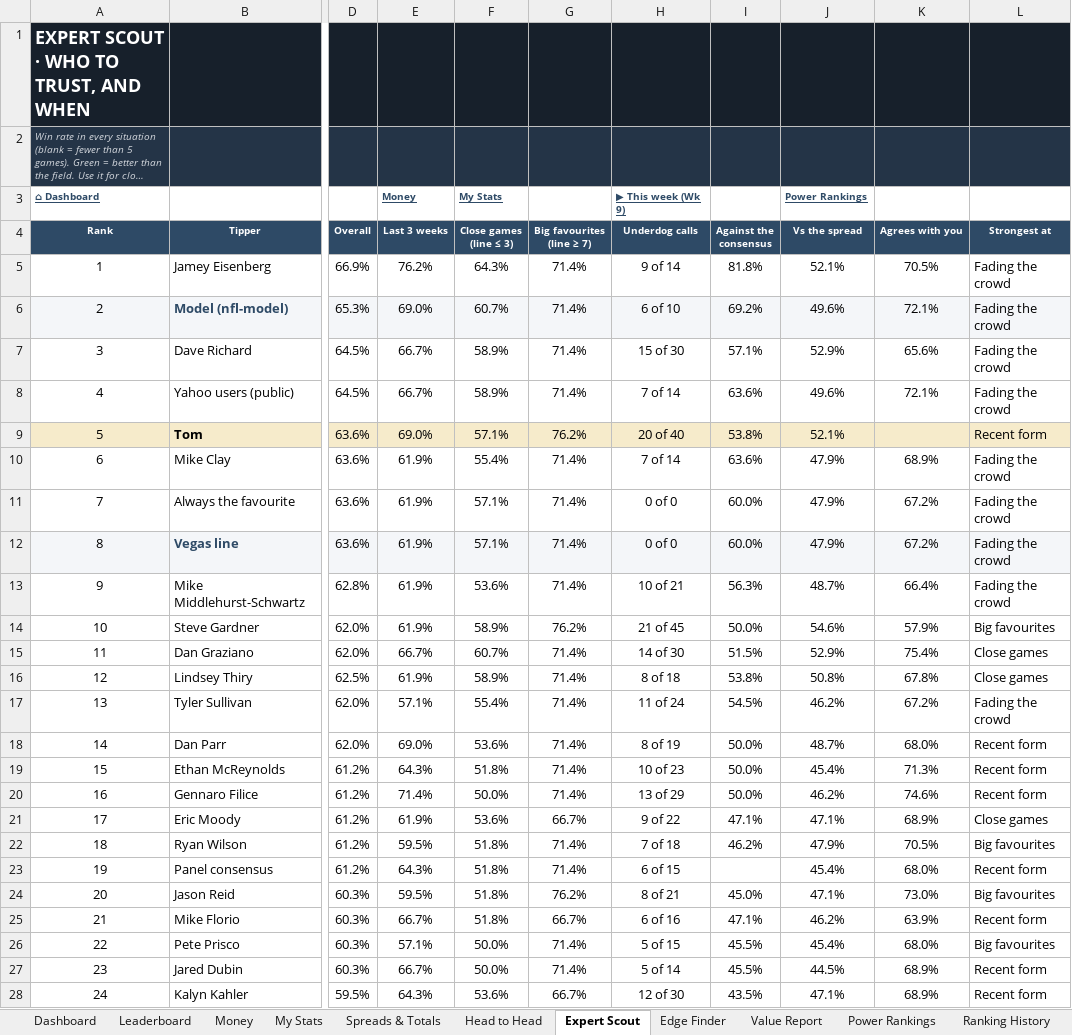
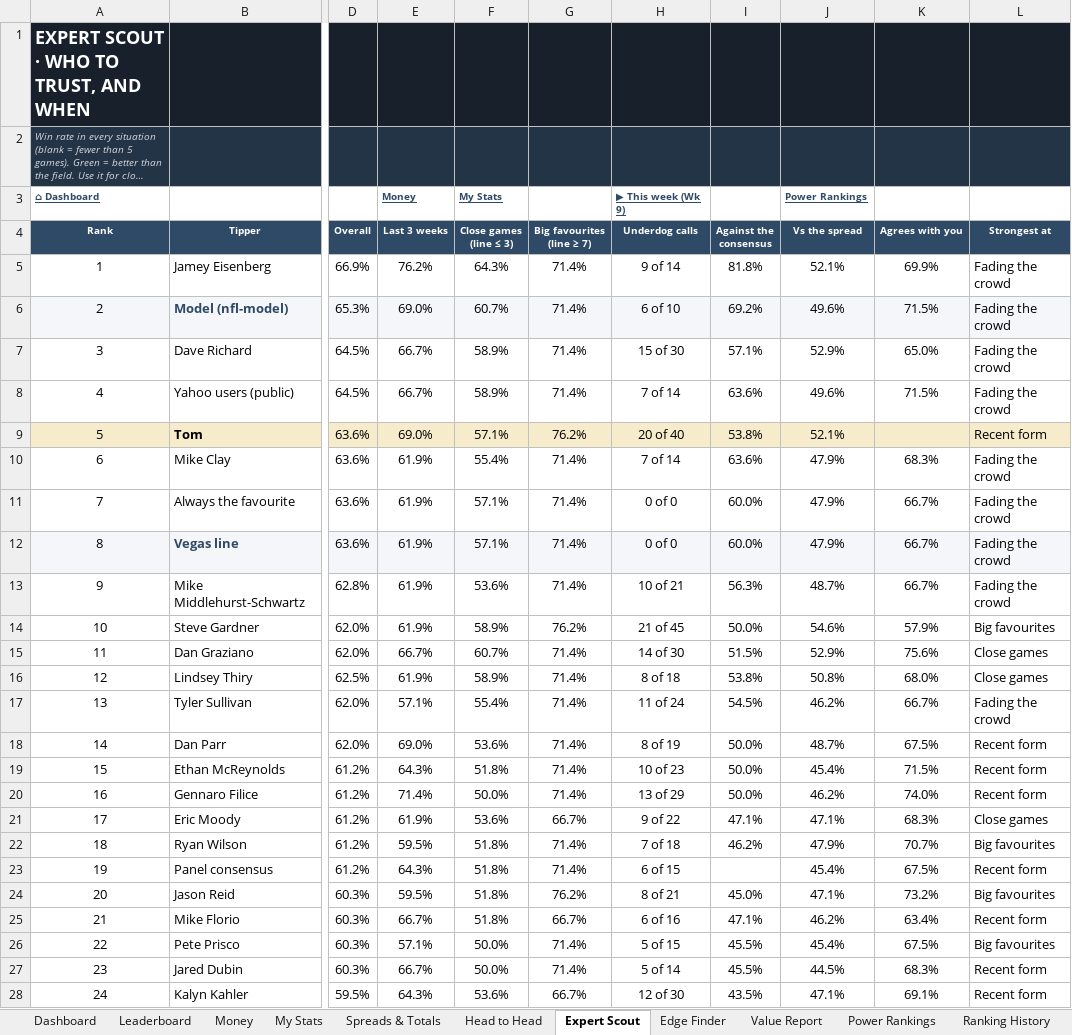
Before and after one commit to THOMASNOONAN155/tios-data, an Excel workbook: nfl-model/output/NFL_Model_2026.xlsx, sheet Expert Scout, drawn as a sheet; only a part is shown, gaps mark what is left out; long unchanged cells end in …; values as stored, in another font and other column widths than the file's, no borders; conditional formats not drawn; the diff covers the shown part only; the diff names each change by its address in the sheet, - before the commit and + after, or states it on an @@ line.

```diff
--- a/nfl-model/output/NFL_Model_2026.xlsx (sheet Expert Scout)
+++ b/nfl-model/output/NFL_Model_2026.xlsx (sheet Expert Scout)
-K5 (Agrees with you): 70.5%
+K5 (Agrees with you): 69.9%
-K6 (Agrees with you): 72.1%
+K6 (Agrees with you): 71.5%
-K7 (Agrees with you): 65.6%
+K7 (Agrees with you): 65.0%
-K8 (Agrees with you): 72.1%
+K8 (Agrees with you): 71.5%
-K10 (Agrees with you): 68.9%
+K10 (Agrees with you): 68.3%
-K11:K12 (Agrees with you): 67.2%
+K11:K12 (Agrees with you): 66.7%
-K13 (Agrees with you): 66.4%
+K13 (Agrees with you): 66.7%
-K15 (Agrees with you): 75.4%
+K15 (Agrees with you): 75.6%
-K16 (Agrees with you): 67.8%
+K16 (Agrees with you): 68.0%
-K17 (Agrees with you): 67.2%
+K17 (Agrees with you): 66.7%
-K18 (Agrees with you): 68.0%
+K18 (Agrees with you): 67.5%
-K19 (Agrees with you): 71.3%
+K19 (Agrees with you): 71.5%
-K20 (Agrees with you): 74.6%
+K20 (Agrees with you): 74.0%
-K21 (Agrees with you): 68.9%
+K21 (Agrees with you): 68.3%
-K22 (Agrees with you): 70.5%
+K22 (Agrees with you): 70.7%
-K23 (Agrees with you): 68.0%
+K23 (Agrees with you): 67.5%
-K24 (Agrees with you): 73.0%
+K24 (Agrees with you): 73.2%
-K25 (Agrees with you): 63.9%
+K25 (Agrees with you): 63.4%
-K26 (Agrees with you): 68.0%
+K26 (Agrees with you): 67.5%
-K27 (Agrees with you): 68.9%
+K27 (Agrees with you): 68.3%
-K28 (Agrees with you): 68.9%
+K28 (Agrees with you): 69.1%
```
Also changed, not shown: 12 edited cells elsewhere in this sheet, sheet Leaderboard, sheet Edge Finder, sheet Value Report, sheet Wk 9, sheet About, nfl-model/inputs/tipping_inputs.xlsx, 1 other file.
